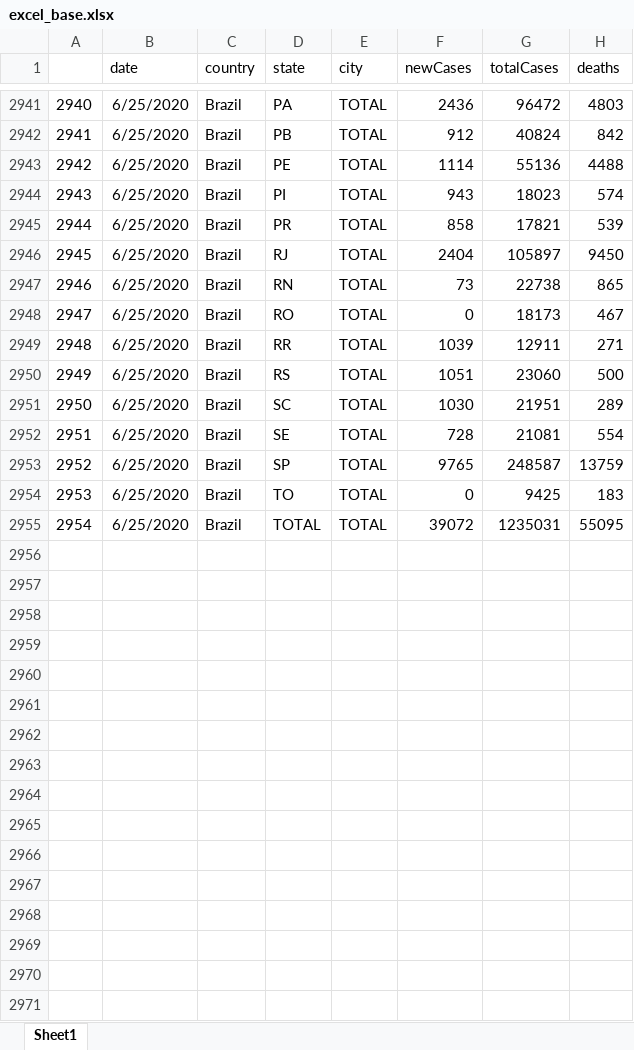
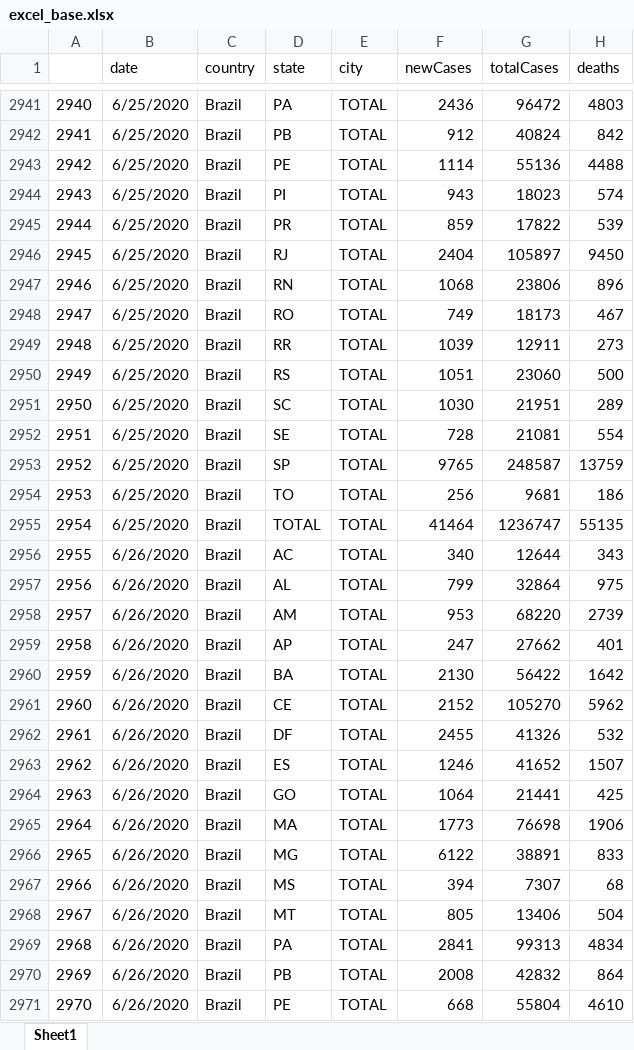
Before and after one commit to padulla/corona_dash, an Excel workbook: docs/excel_base.xlsx, sheet Sheet1, drawn as a sheet; only a part is shown, gaps mark what is left out; values as stored, in another font and other column widths than the file's, no borders; the diff covers the shown part only; the diff names each change by its address in the sheet, - before the commit and + after, or states it on an @@ line.

```diff
--- a/docs/excel_base.xlsx (sheet Sheet1)
+++ b/docs/excel_base.xlsx (sheet Sheet1)
-F2945 (newCases): 858
+F2945 (newCases): 859
-G2945 (totalCases): 17821
+G2945 (totalCases): 17822
-F2947 (newCases): 73
+F2947 (newCases): 1068
-G2947 (totalCases): 22738
+G2947 (totalCases): 23806
-H2947 (deaths): 865
+H2947 (deaths): 896
-F2948 (newCases): 0
+F2948 (newCases): 749
-H2949 (deaths): 271
+H2949 (deaths): 273
-F2954 (newCases): 0
+F2954 (newCases): 256
-G2954 (totalCases): 9425
+G2954 (totalCases): 9681
-H2954 (deaths): 183
+H2954 (deaths): 186
-F2955 (newCases): 39072
+F2955 (newCases): 41464
-G2955 (totalCases): 1235031
+G2955 (totalCases): 1236747
-H2955 (deaths): 55095
+H2955 (deaths): 55135
+row 2956: 2955 | 6/26/2020 | Brazil | AC | TOTAL | 340 | 12644 | 343
+row 2957: 2956 | 6/26/2020 | Brazil | AL | TOTAL | 799 | 32864 | 975
+row 2958: 2957 | 6/26/2020 | Brazil | AM | TOTAL | 953 | 68220 | 2739
+row 2959: 2958 | 6/26/2020 | Brazil | AP | TOTAL | 247 | 27662 | 401
+row 2960: 2959 | 6/26/2020 | Brazil | BA | TOTAL | 2130 | 56422 | 1642
+row 2961: 2960 | 6/26/2020 | Brazil | CE | TOTAL | 2152 | 105270 | 5962
+row 2962: 2961 | 6/26/2020 | Brazil | DF | TOTAL | 2455 | 41326 | 532
+row 2963: 2962 | 6/26/2020 | Brazil | ES | TOTAL | 1246 | 41652 | 1507
+row 2964: 2963 | 6/26/2020 | Brazil | GO | TOTAL | 1064 | 21441 | 425
+row 2965: 2964 | 6/26/2020 | Brazil | MA | TOTAL | 1773 | 76698 | 1906
+row 2966: 2965 | 6/26/2020 | Brazil | MG | TOTAL | 6122 | 38891 | 833
+row 2967: 2966 | 6/26/2020 | Brazil | MS | TOTAL | 394 | 7307 | 68
+row 2968: 2967 | 6/26/2020 | Brazil | MT | TOTAL | 805 | 13406 | 504
+row 2969: 2968 | 6/26/2020 | Brazil | PA | TOTAL | 2841 | 99313 | 4834
+row 2970: 2969 | 6/26/2020 | Brazil | PB | TOTAL | 2008 | 42832 | 864
+row 2971: 2970 | 6/26/2020 | Brazil | PE | TOTAL | 668 | 55804 | 4610
```
Also changed, not shown: 68 added rows and 27 edited cells elsewhere in this sheet, docs/excel_base_us.xlsx, docs/excel_sp.xlsx, 3 other files.
